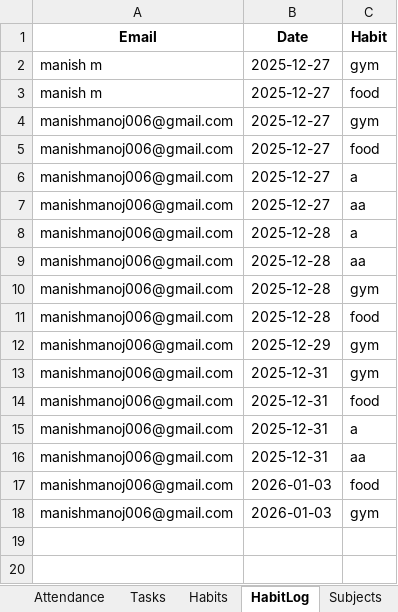
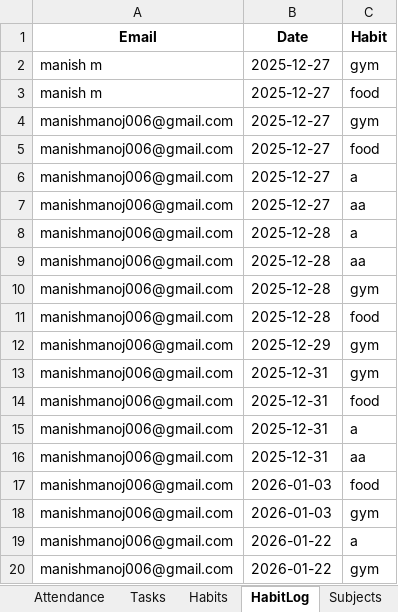
Before and after one commit to manishmanoj006-prog/student-productivity, an Excel workbook: data/database.xlsx, sheet HabitLog, drawn as a sheet; values as stored, in another font and other column widths than the file's, no borders; the diff names each change by its address in the sheet, - before the commit and + after, or states it on an @@ line.

```diff
--- a/data/database.xlsx (sheet HabitLog)
+++ b/data/database.xlsx (sheet HabitLog)
+row 19: manishmanoj006@gmail.com | 2026-01-22 | a
+row 20: manishmanoj006@gmail.com | 2026-01-22 | gym
```
Also changed, not shown: sheet StudyLog, 2 other files.
